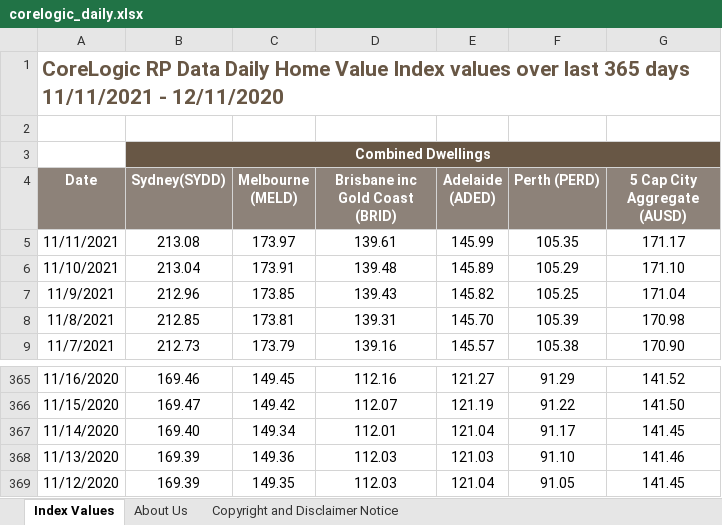
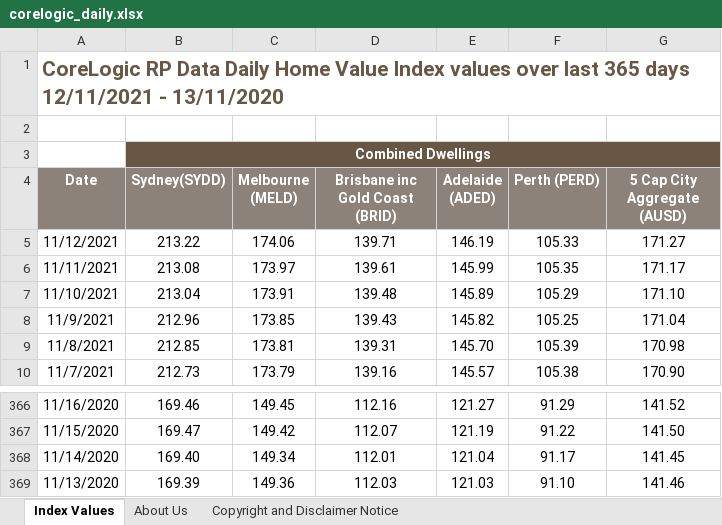
Before and after one commit to grattan/macro_dashboard_data, an Excel workbook: data-raw/corelogic/corelogic_daily.xlsx, sheet Index Values, drawn as a sheet; only a part is shown, gaps mark what is left out; values as stored, in another font and other column widths than the file's, no borders; charts and pictures not drawn; removed rows and columns are numbered as before the commit, all else as after; the diff names each change by its address in the sheet, - before the commit and + after, or states it on an @@ line.

Commit message:
refreshing data

```diff
--- a/data-raw/corelogic/corelogic_daily.xlsx (sheet Index Values)
+++ b/data-raw/corelogic/corelogic_daily.xlsx (sheet Index Values)
-A1 (Date): …365 days 11/11/2021 - 12/11/2020
+A1 (Date): …365 days 12/11/2021 - 13/11/2020
+row 5: 11/12/2021 | 213.22 | 174.06 | 139.71 | 146.19 | 105.33 | 171.27
-row 369: 11/12/2020 | 169.39 | 149.35 | 112.03 | 121.04 | 91.05 | 141.45
```
Also changed, not shown: 12 other files.
